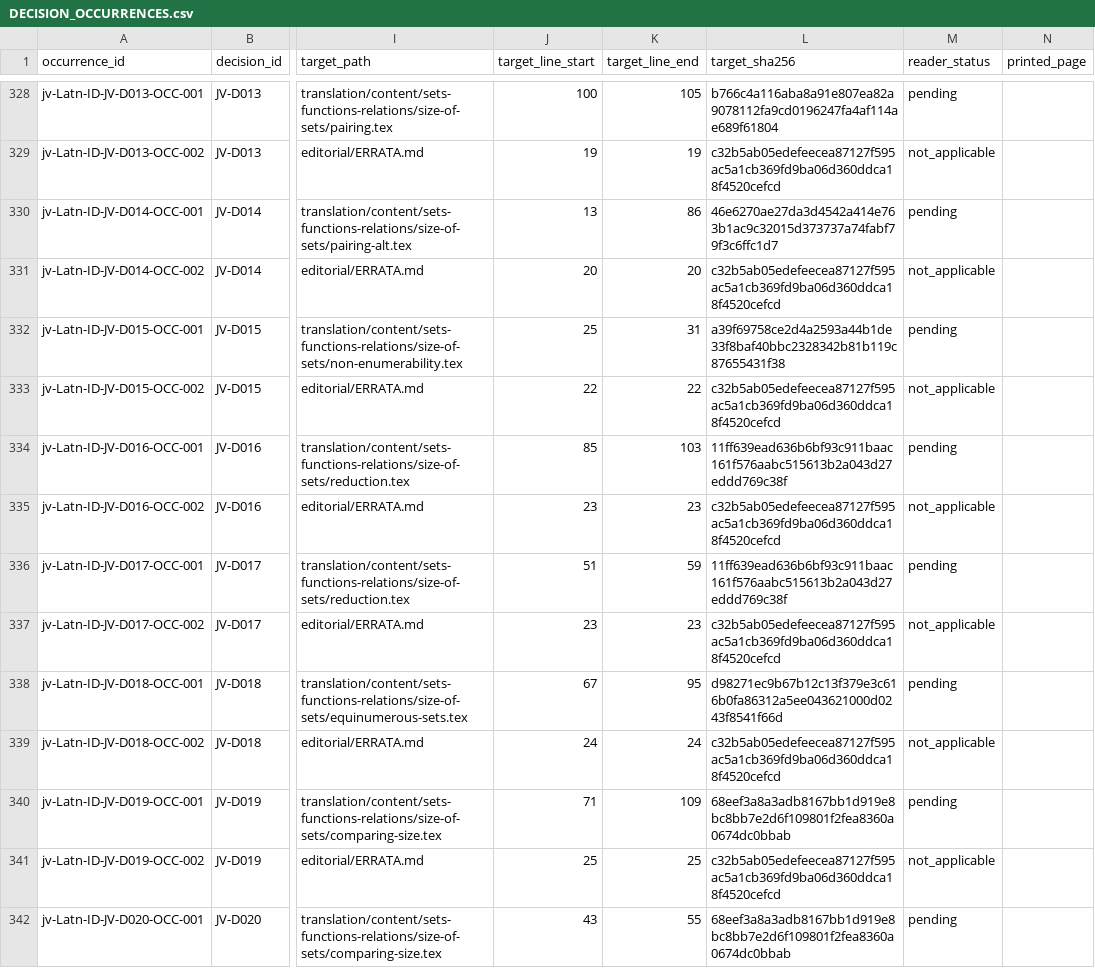
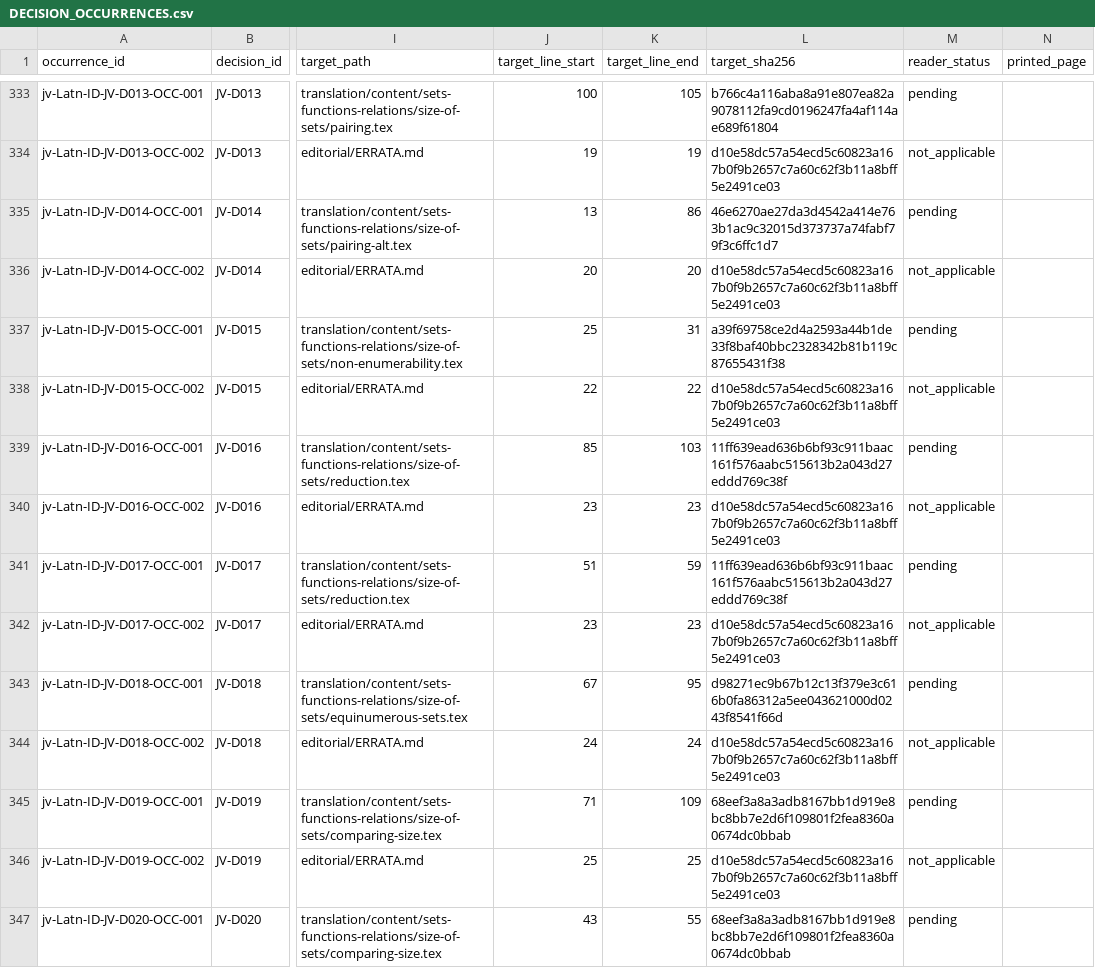
Before and after one commit to KokunoYumeto/OpenLogic-jv-Latn-ID, a CSV file: translation-decisions/DECISION_OCCURRENCES.csv, drawn as a sheet; only a part is shown, gaps mark what is left out; addresses are those after the commit; the diff covers the shown part only; the diff names each change by its address in the sheet, - before the commit and + after, or states it on an @@ line.

```diff
--- a/translation-decisions/DECISION_OCCURRENCES.csv
+++ b/translation-decisions/DECISION_OCCURRENCES.csv
-L334 (target_sha256): c32b5ab05edefeecea87127f595ac5a1cb369fd9ba06d360ddca18f4520cefcd
+L334 (target_sha256): d10e58dc57a54ecd5c60823a167b0f9b2657c7a60c62f3b11a8bff5e2491ce03
-L336 (target_sha256): c32b5ab05edefeecea87127f595ac5a1cb369fd9ba06d360ddca18f4520cefcd
+L336 (target_sha256): d10e58dc57a54ecd5c60823a167b0f9b2657c7a60c62f3b11a8bff5e2491ce03
-L338 (target_sha256): c32b5ab05edefeecea87127f595ac5a1cb369fd9ba06d360ddca18f4520cefcd
+L338 (target_sha256): d10e58dc57a54ecd5c60823a167b0f9b2657c7a60c62f3b11a8bff5e2491ce03
-L340 (target_sha256): c32b5ab05edefeecea87127f595ac5a1cb369fd9ba06d360ddca18f4520cefcd
+L340 (target_sha256): d10e58dc57a54ecd5c60823a167b0f9b2657c7a60c62f3b11a8bff5e2491ce03
-L342 (target_sha256): c32b5ab05edefeecea87127f595ac5a1cb369fd9ba06d360ddca18f4520cefcd
+L342 (target_sha256): d10e58dc57a54ecd5c60823a167b0f9b2657c7a60c62f3b11a8bff5e2491ce03
-L344 (target_sha256): c32b5ab05edefeecea87127f595ac5a1cb369fd9ba06d360ddca18f4520cefcd
+L344 (target_sha256): d10e58dc57a54ecd5c60823a167b0f9b2657c7a60c62f3b11a8bff5e2491ce03
-L346 (target_sha256): c32b5ab05edefeecea87127f595ac5a1cb369fd9ba06d360ddca18f4520cefcd
+L346 (target_sha256): d10e58dc57a54ecd5c60823a167b0f9b2657c7a60c62f3b11a8bff5e2491ce03
```
Also changed, not shown: 11 added rows and 49 edited cells elsewhere in this file, evidence/TRANSLATION_REVIEW_OCCURRENCES.csv, 29 other files.
